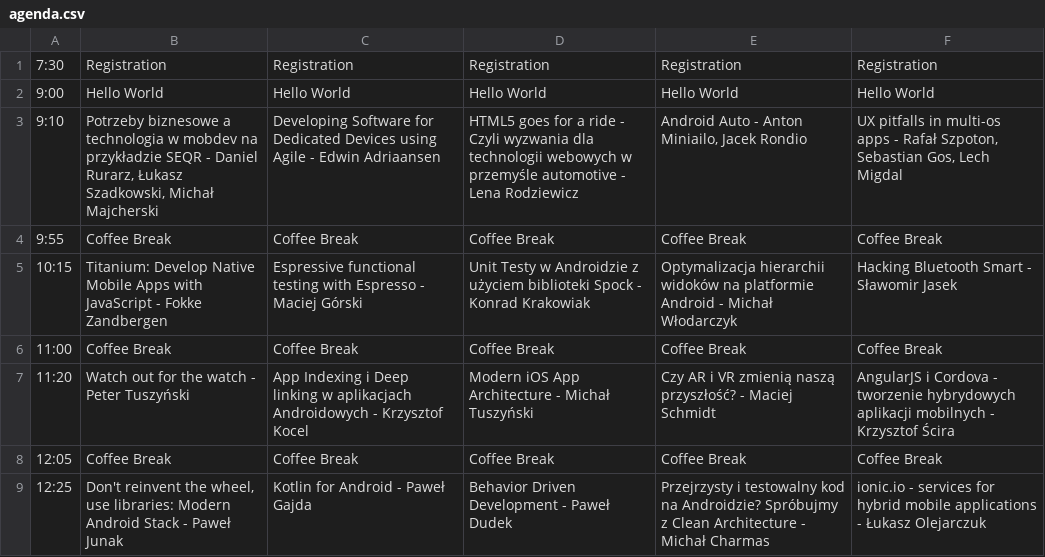
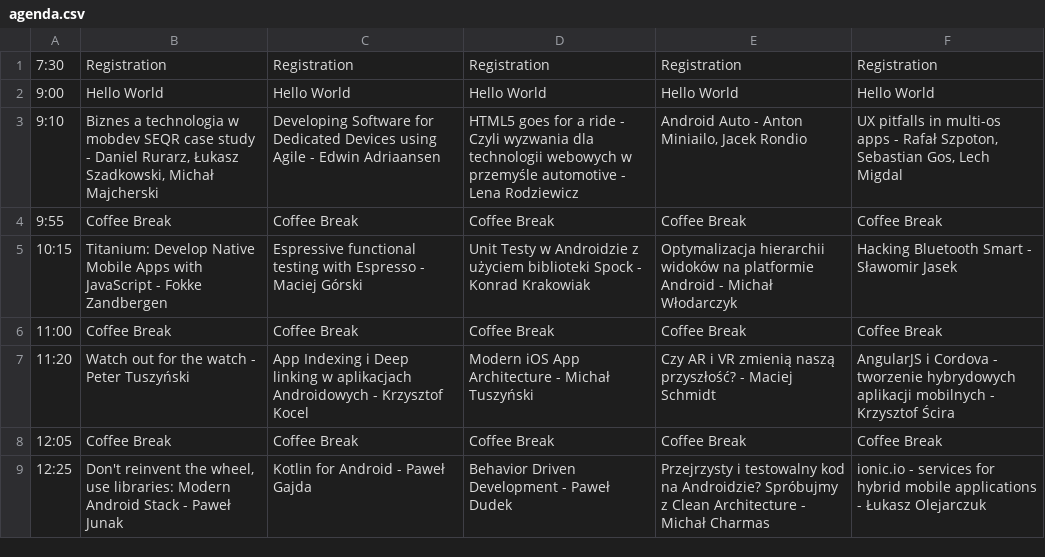
Before and after one commit to Mobilization/2015.mobilization.pl, a CSV file: doc/agenda.csv, drawn as a sheet; only a part is shown.

```diff
--- a/doc/agenda.csv
+++ b/doc/agenda.csv
@@ -2,3 +2,3 @@
 9:00;Hello World;Hello World;Hello World;Hello World;Hello World;
-9:10;Potrzeby biznesowe a technologia w mobdev na przykładzie SEQR - Daniel Rurarz, Łukasz Szadkowski, Michał Majcherski;Developing Software for Dedicated Devices using Agile - Edwin Adriaansen;HTML5 goes for a ride - Czyli wyzwania dla technologii webowych w przemyśle automotive - Lena Rodziewicz;Android Auto - Anton Miniailo, Jacek Rondio;UX pitfalls in multi-os apps - Rafał Szpoton, Sebastian Gos, Lech Migdal;
+9:10;Biznes a technologia w mobdev SEQR case study - Daniel Rurarz, Łukasz Szadkowski, Michał Majcherski;Developing Software for Dedicated Devices using Agile - Edwin Adriaansen;HTML5 goes for a ride - Czyli wyzwania dla technologii webowych w przemyśle automotive - Lena Rodziewicz;Android Auto - Anton Miniailo, Jacek Rondio;UX pitfalls in multi-os apps - Rafał Szpoton, Sebastian Gos, Lech Migdal;
 9:55;Coffee Break;Coffee Break;Coffee Break;Coffee Break;Coffee Break;
```
Also changed, not shown: 3 other files.
